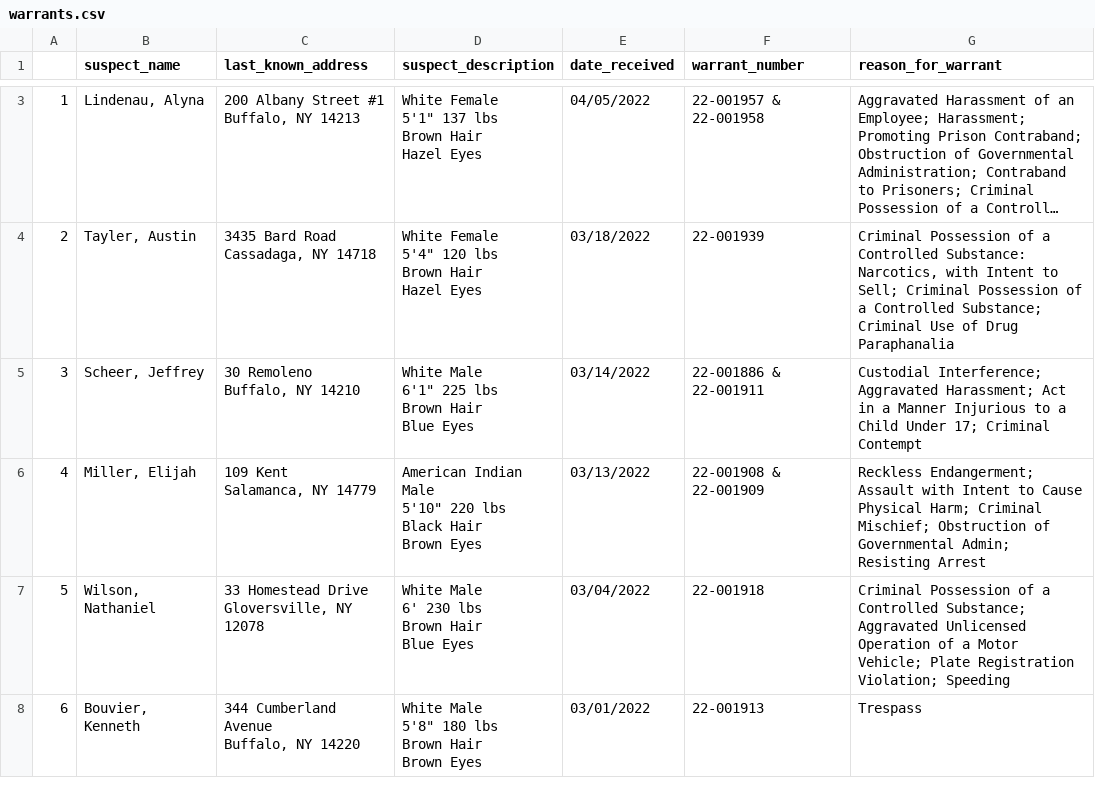
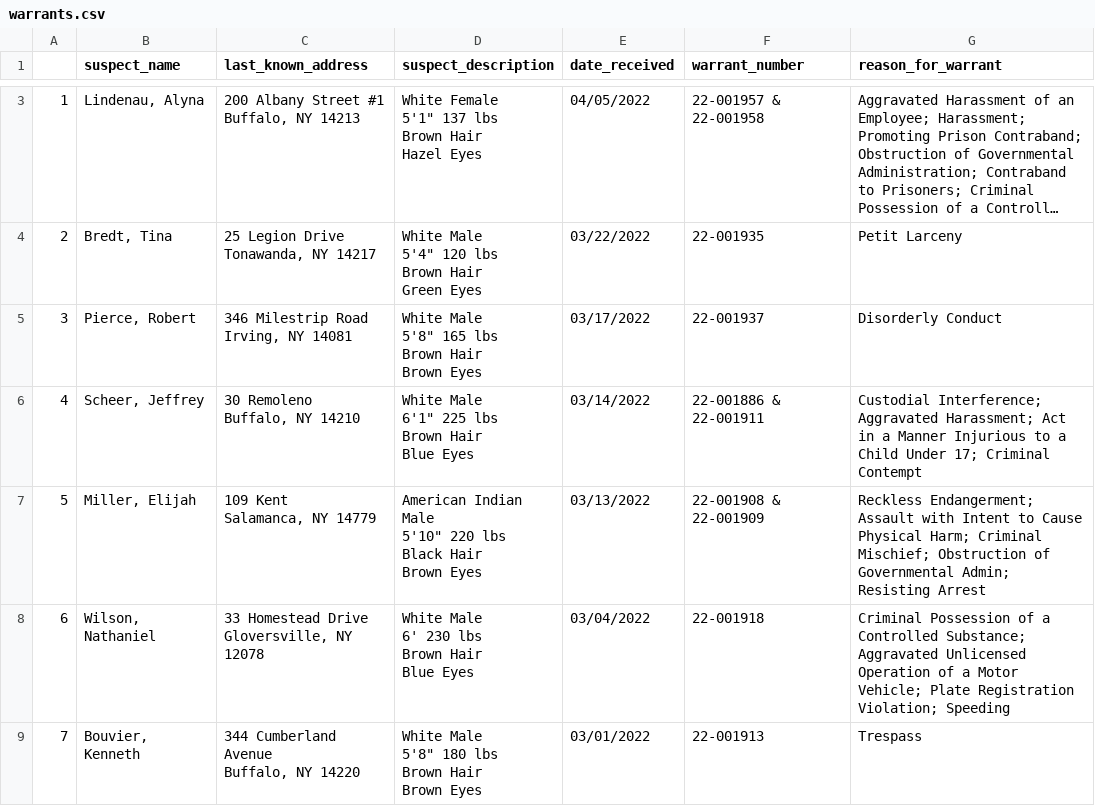
Before and after one commit to marypasciak/warrants-automatic-scraper, a CSV file: warrants.csv, drawn as a sheet; only a part is shown, gaps mark what is left out; long unchanged cells end in …; removed rows and columns are numbered as before the commit, all else as after; ↵ is a line break in a cell; the diff covers the shown part only; the diff names each change by its address in the sheet, - before the commit and + after, or states it on an @@ line.

```diff
--- a/warrants.csv
+++ b/warrants.csv
-row 4: 2 | Tayler, Austin | 3435 Bard Road ↵ Cassadaga, NY 14718 | White Female ↵ 5'4" 120 lbs ↵ Brown Hair ↵ Hazel Eyes | 03/18/2022 | 22-001939 | Criminal Possession of a Controlled Substance: Narcotics, with Intent to Sell; Criminal Possession of a Controlled Substance; Criminal Use of Drug Paraphanalia
+row 4: 2 | Bredt, Tina | 25 Legion Drive ↵ Tonawanda, NY 14217 | White Male ↵ 5'4" 120 lbs ↵ Brown Hair ↵ Green Eyes | 03/22/2022 | 22-001935 | Petit Larceny
+row 5: 3 | Pierce, Robert | 346 Milestrip Road ↵ Irving, NY 14081 | White Male ↵ 5'8" 165 lbs ↵ Brown Hair ↵ Brown Eyes | 03/17/2022 | 22-001937 | Disorderly Conduct
@@ column A renumbered between rows 6 and 15 @@
```
Also changed, not shown: 2 added rows and 3 removed rows elsewhere in this file.
